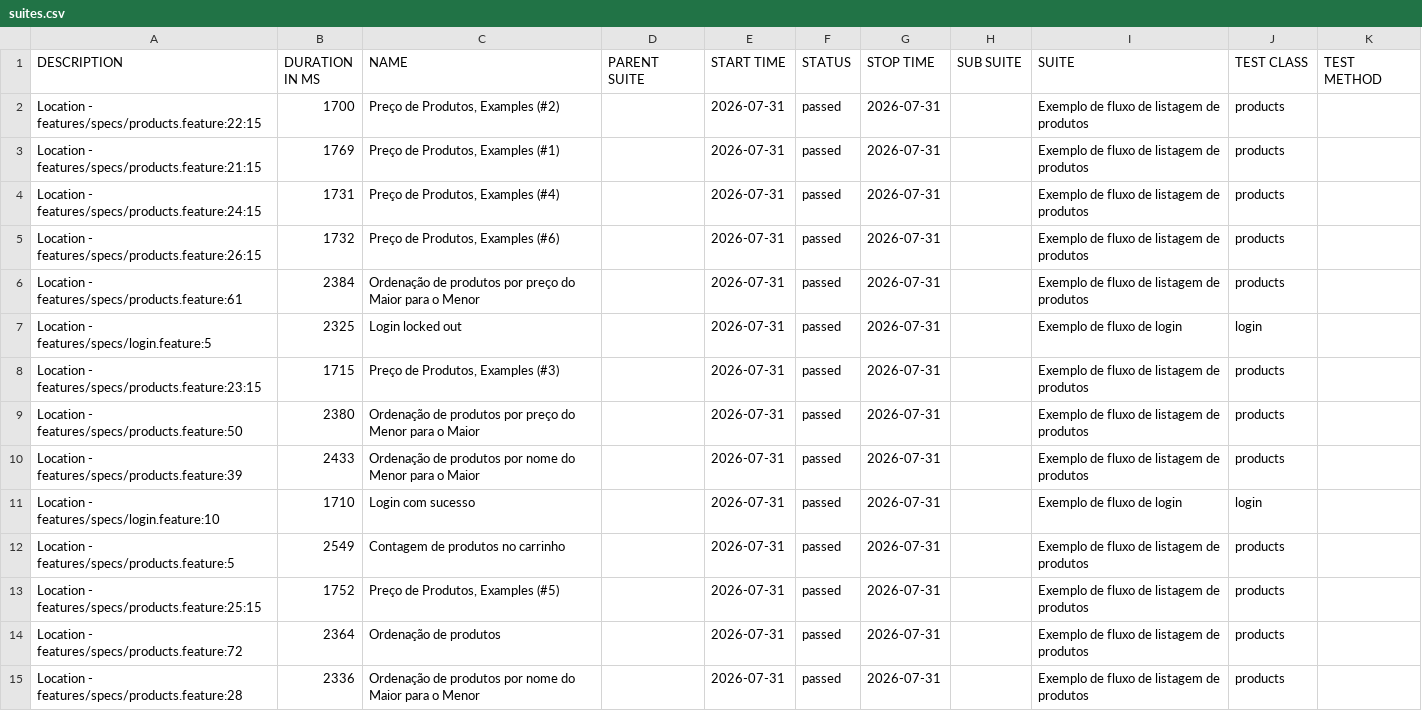
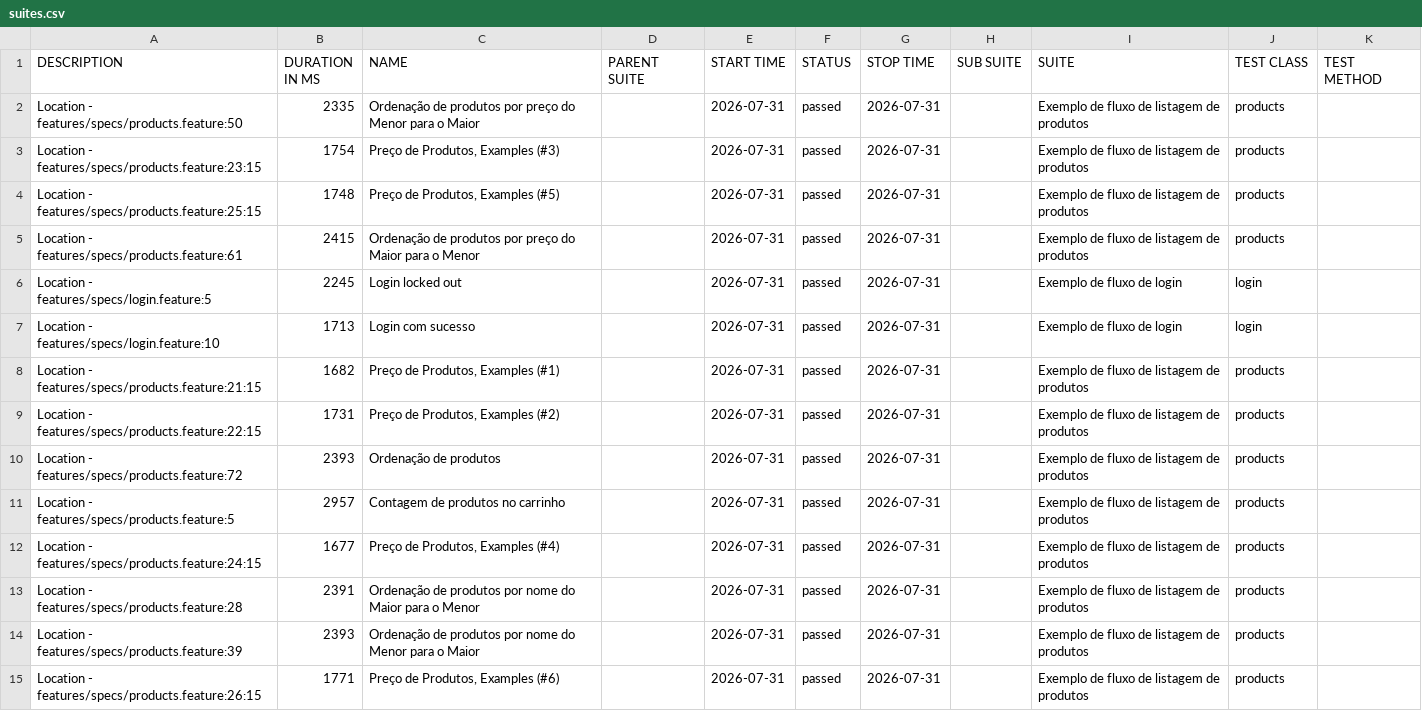
Before and after one commit to Irian18/capybara-ia-allure-report, a CSV file: data/suites.csv, drawn as a sheet.

```diff
--- a/data/suites.csv
+++ b/data/suites.csv
@@ -1,15 +1,15 @@
 "DESCRIPTION","DURATION IN MS","NAME","PARENT SUITE","START TIME","STATUS","STOP TIME","SUB SUITE","SUITE","TEST CLASS","TEST METHOD"
-"Location - features/specs/products.feature:22:15","1700","Preço de Produtos, Examples (#2)","","2026-07-31","passed","2026-07-31","","Exemplo de fluxo de listagem de produtos","products",""
-"Location - features/specs/products.feature:21:15","1769","Preço de Produtos, Examples (#1)","","2026-07-31","passed","2026-07-31","","Exemplo de fluxo de listagem de produtos","products",""
-"Location - features/specs/products.feature:24:15","1731","Preço de Produtos, Examples (#4)","","2026-07-31","passed","2026-07-31","","Exemplo de fluxo de listagem de produtos","products",""
-"Location - features/specs/products.feature:26:15","1732","Preço de Produtos, Examples (#6)","","2026-07-31","passed","2026-07-31","","Exemplo de fluxo de listagem de produtos","products",""
-"Location - features/specs/products.feature:61","2384","Ordenação de produtos por preço do Maior para o Menor","","2026-07-31","passed","2026-07-31","","Exemplo de fluxo de listagem de produtos","products",""
-"Location - features/specs/login.feature:5","2325","Login locked out","","2026-07-31","passed","2026-07-31","","Exemplo de fluxo de login","login",""
-"Location - features/specs/products.feature:23:15","1715","Preço de Produtos, Examples (#3)","","2026-07-31","passed","2026-07-31","","Exemplo de fluxo de listagem de produtos","products",""
-"Location - features/specs/products.feature:50","2380","Ordenação de produtos por preço do Menor para o Maior","","2026-07-31","passed","2026-07-31","","Exemplo de fluxo de listagem de produtos","products",""
-"Location - features/specs/products.feature:39","2433","Ordenação de produtos por nome do Menor para o Maior","","2026-07-31","passed","2026-07-31","","Exemplo de fluxo de listagem de produtos","products",""
-"Location - features/specs/login.feature:10","1710","Login com sucesso","","2026-07-31","passed","2026-07-31","","Exemplo de fluxo de login","login",""
-"Location - features/specs/products.feature:5","2549","Contagem de produtos no carrinho","","2026-07-31","passed","2026-07-31","","Exemplo de fluxo de listagem de produtos","products",""
-"Location - features/specs/products.feature:25:15","1752","Preço de Produtos, Examples (#5)","","2026-07-31","passed","2026-07-31","","Exemplo de fluxo de listagem de produtos","products",""
-"Location - features/specs/products.feature:72","2364","Ordenação de produtos","","2026-07-31","passed","2026-07-31","","Exemplo de fluxo de listagem de produtos","products",""
-"Location - features/specs/products.feature:28","2336","Ordenação de produtos por nome do Maior para o Menor","","2026-07-31","passed","2026-07-31","","Exemplo de fluxo de listagem de produtos","products",""
+"Location - features/specs/products.feature:50","2335","Ordenação de produtos por preço do Menor para o Maior","","2026-07-31","passed","2026-07-31","","Exemplo de fluxo de listagem de produtos","products",""
+"Location - features/specs/products.feature:23:15","1754","Preço de Produtos, Examples (#3)","","2026-07-31","passed","2026-07-31","","Exemplo de fluxo de listagem de produtos","products",""
+"Location - features/specs/products.feature:25:15","1748","Preço de Produtos, Examples (#5)","","2026-07-31","passed","2026-07-31","","Exemplo de fluxo de listagem de produtos","products",""
+"Location - features/specs/products.feature:61","2415","Ordenação de produtos por preço do Maior para o Menor","","2026-07-31","passed","2026-07-31","","Exemplo de fluxo de listagem de produtos","products",""
+"Location - features/specs/login.feature:5","2245","Login locked out","","2026-07-31","passed","2026-07-31","","Exemplo de fluxo de login","login",""
+"Location - features/specs/login.feature:10","1713","Login com sucesso","","2026-07-31","passed","2026-07-31","","Exemplo de fluxo de login","login",""
+"Location - features/specs/products.feature:21:15","1682","Preço de Produtos, Examples (#1)","","2026-07-31","passed","2026-07-31","","Exemplo de fluxo de listagem de produtos","products",""
+"Location - features/specs/products.feature:22:15","1731","Preço de Produtos, Examples (#2)","","2026-07-31","passed","2026-07-31","","Exemplo de fluxo de listagem de produtos","products",""
+"Location - features/specs/products.feature:72","2393","Ordenação de produtos","","2026-07-31","passed","2026-07-31","","Exemplo de fluxo de listagem de produtos","products",""
+"Location - features/specs/products.feature:5","2957","Contagem de produtos no carrinho","","2026-07-31","passed","2026-07-31","","Exemplo de fluxo de listagem de produtos","products",""
+"Location - features/specs/products.feature:24:15","1677","Preço de Produtos, Examples (#4)","","2026-07-31","passed","2026-07-31","","Exemplo de fluxo de listagem de produtos","products",""
+"Location - features/specs/products.feature:28","2391","Ordenação de produtos por nome do Maior para o Menor","","2026-07-31","passed","2026-07-31","","Exemplo de fluxo de listagem de produtos","products",""
+"Location - features/specs/products.feature:39","2393","Ordenação de produtos por nome do Menor para o Maior","","2026-07-31","passed","2026-07-31","","Exemplo de fluxo de listagem de produtos","products",""
+"Location - features/specs/products.feature:26:15","1771","Preço de Produtos, Examples (#6)","","2026-07-31","passed","2026-07-31","","Exemplo de fluxo de listagem de produtos","products",""
```
Also changed, not shown: 56 other files.
